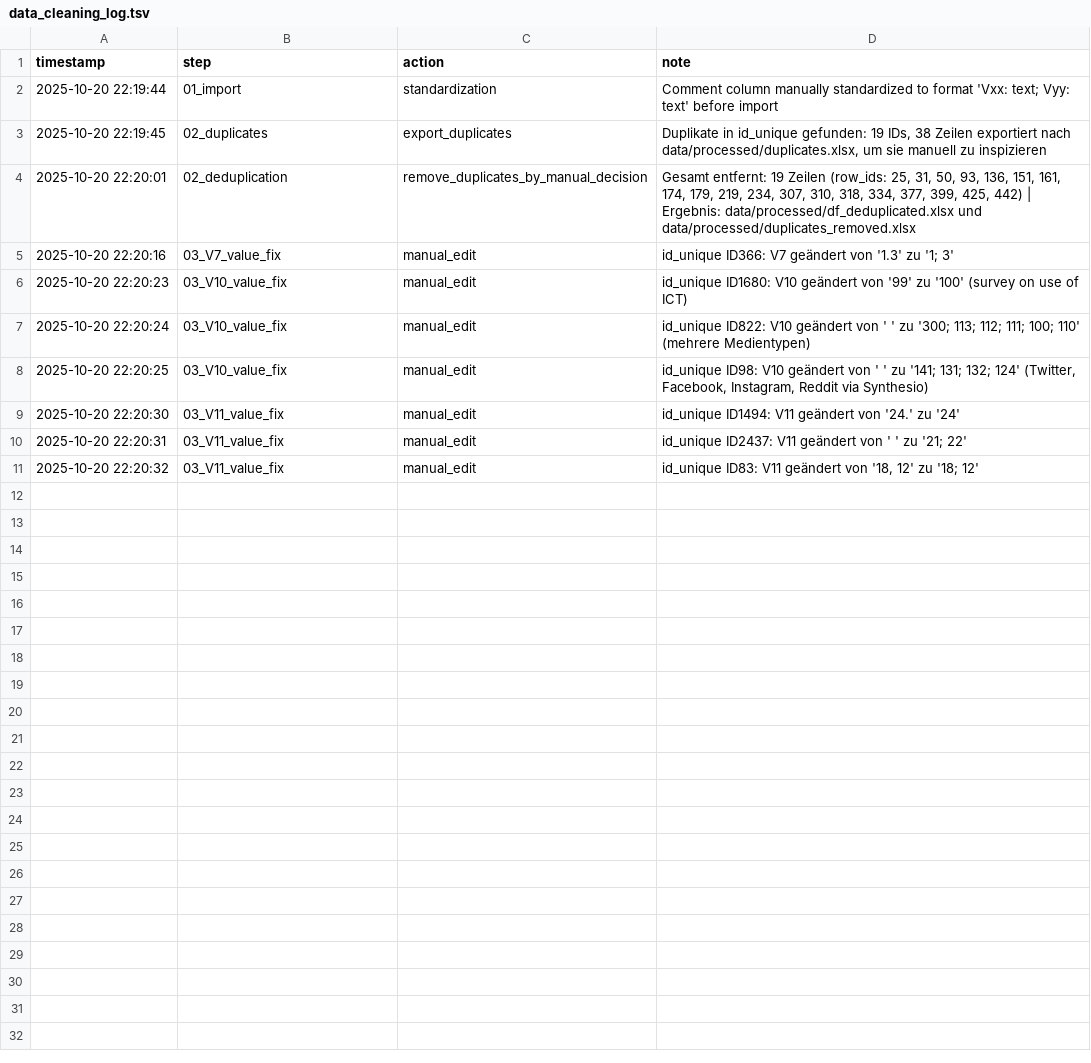
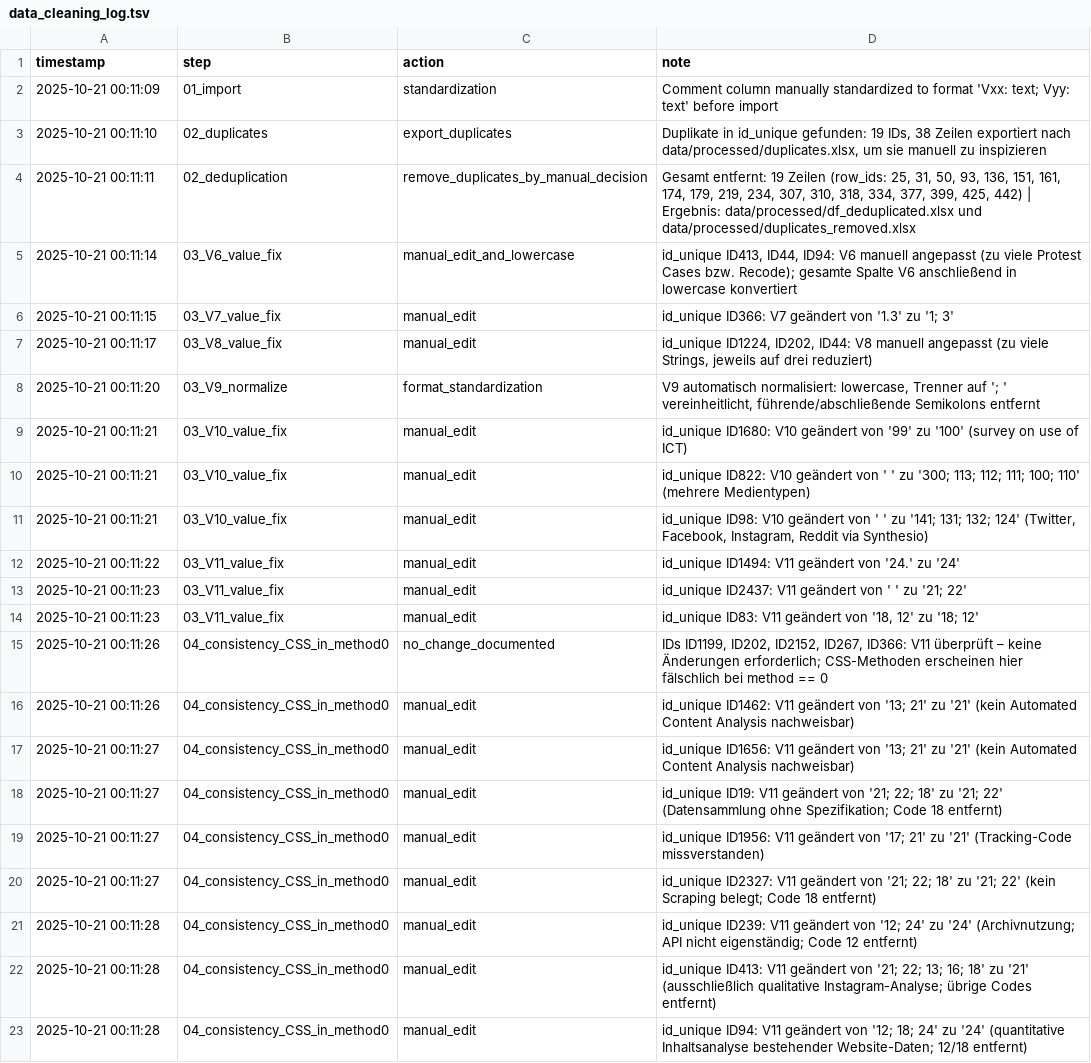
Before and after one commit to valeriehase/protest-review, a TSV file: logs/data_cleaning_log.tsv, drawn as a sheet.

Commit message:
update data cleaning

```diff
--- a/logs/data_cleaning_log.tsv
+++ b/logs/data_cleaning_log.tsv
@@ -1,11 +1,23 @@
 timestamp	step	action	note
-2025-10-20 22:19:44	01_import	standardization	Comment column manually standardized to format 'Vxx: text; Vyy: text' before import
-2025-10-20 22:19:45	02_duplicates	export_duplicates	Duplikate in id_unique gefunden: 19 IDs, 38 Zeilen exportiert nach data/processed/duplicates.xlsx, um sie manuell zu inspizieren
-2025-10-20 22:20:01	02_deduplication	remove_duplicates_by_manual_decision	Gesamt entfernt: 19 Zeilen (row_ids: 25, 31, 50, 93, 136, 151, 161, 174, 179, 219, 234, 307, 310, 318, 334, 377, 399, 425, 442) | Ergebnis: data/processed/df_deduplicated.xlsx und data/processed/duplicates_removed.xlsx
-2025-10-20 22:20:16	03_V7_value_fix	manual_edit	id_unique ID366: V7 geändert von '1.3' zu '1; 3'
-2025-10-20 22:20:23	03_V10_value_fix	manual_edit	id_unique ID1680: V10 geändert von '99' zu '100' (survey on use of ICT)
-2025-10-20 22:20:24	03_V10_value_fix	manual_edit	id_unique ID822: V10 geändert von ' ' zu '300; 113; 112; 111; 100; 110' (mehrere Medientypen)
-2025-10-20 22:20:25	03_V10_value_fix	manual_edit	id_unique ID98: V10 geändert von ' ' zu '141; 131; 132; 124' (Twitter, Facebook, Instagram, Reddit via Synthesio)
-2025-10-20 22:20:30	03_V11_value_fix	manual_edit	id_unique ID1494: V11 geändert von '24.' zu '24'
-2025-10-20 22:20:31	03_V11_value_fix	manual_edit	id_unique ID2437: V11 geändert von ' ' zu '21; 22'
-2025-10-20 22:20:32	03_V11_value_fix	manual_edit	id_unique ID83: V11 geändert von '18, 12' zu '18; 12'
+2025-10-21 00:11:09	01_import	standardization	Comment column manually standardized to format 'Vxx: text; Vyy: text' before import
+2025-10-21 00:11:10	02_duplicates	export_duplicates	Duplikate in id_unique gefunden: 19 IDs, 38 Zeilen exportiert nach data/processed/duplicates.xlsx, um sie manuell zu inspizieren
+2025-10-21 00:11:11	02_deduplication	remove_duplicates_by_manual_decision	Gesamt entfernt: 19 Zeilen (row_ids: 25, 31, 50, 93, 136, 151, 161, 174, 179, 219, 234, 307, 310, 318, 334, 377, 399, 425, 442) | Ergebnis: data/processed/df_deduplicated.xlsx und data/processed/duplicates_removed.xlsx
+2025-10-21 00:11:14	03_V6_value_fix	manual_edit_and_lowercase	id_unique ID413, ID44, ID94: V6 manuell angepasst (zu viele Protest Cases bzw. Recode); gesamte Spalte V6 anschließend in lowercase konvertiert
+2025-10-21 00:11:15	03_V7_value_fix	manual_edit	id_unique ID366: V7 geändert von '1.3' zu '1; 3'
+2025-10-21 00:11:17	03_V8_value_fix	manual_edit	id_unique ID1224, ID202, ID44: V8 manuell angepasst (zu viele Strings, jeweils auf drei reduziert)
+2025-10-21 00:11:20	03_V9_normalize	format_standardization	V9 automatisch normalisiert: lowercase, Trenner auf '; ' vereinheitlicht, führende/abschließende Semikolons entfernt
+2025-10-21 00:11:21	03_V10_value_fix	manual_edit	id_unique ID1680: V10 geändert von '99' zu '100' (survey on use of ICT)
+2025-10-21 00:11:21	03_V10_value_fix	manual_edit	id_unique ID822: V10 geändert von ' ' zu '300; 113; 112; 111; 100; 110' (mehrere Medientypen)
+2025-10-21 00:11:21	03_V10_value_fix	manual_edit	id_unique ID98: V10 geändert von ' ' zu '141; 131; 132; 124' (Twitter, Facebook, Instagram, Reddit via Synthesio)
+2025-10-21 00:11:22	03_V11_value_fix	manual_edit	id_unique ID1494: V11 geändert von '24.' zu '24'
+2025-10-21 00:11:23	03_V11_value_fix	manual_edit	id_unique ID2437: V11 geändert von ' ' zu '21; 22'
+2025-10-21 00:11:23	03_V11_value_fix	manual_edit	id_unique ID83: V11 geändert von '18, 12' zu '18; 12'
+2025-10-21 00:11:26	04_consistency_CSS_in_method0	no_change_documented	IDs ID1199, ID202, ID2152, ID267, ID366: V11 überprüft – keine Änderungen erforderlich; CSS-Methoden erscheinen hier fälschlich bei method == 0
+2025-10-21 00:11:26	04_consistency_CSS_in_method0	manual_edit	id_unique ID1462: V11 geändert von '13; 21' zu '21' (kein Automated Content Analysis nachweisbar)
+2025-10-21 00:11:27	04_consistency_CSS_in_method0	manual_edit	id_unique ID1656: V11 geändert von '13; 21' zu '21' (kein Automated Content Analysis nachweisbar)
+2025-10-21 00:11:27	04_consistency_CSS_in_method0	manual_edit	id_unique ID19: V11 geändert von '21; 22; 18' zu '21; 22' (Datensammlung ohne Spezifikation; Code 18 entfernt)
+2025-10-21 00:11:27	04_consistency_CSS_in_method0	manual_edit	id_unique ID1956: V11 geändert von '17; 21' zu '21' (Tracking-Code missverstanden)
+2025-10-21 00:11:27	04_consistency_CSS_in_method0	manual_edit	id_unique ID2327: V11 geändert von '21; 22; 18' zu '21; 22' (kein Scraping belegt; Code 18 entfernt)
+2025-10-21 00:11:28	04_consistency_CSS_in_method0	manual_edit	id_unique ID239: V11 geändert von '12; 24' zu '24' (Archivnutzung; API nicht eigenständig; Code 12 entfernt)
+2025-10-21 00:11:28	04_consistency_CSS_in_method0	manual_edit	id_unique ID413: V11 geändert von '21; 22; 13; 16; 18' zu '21' (ausschließlich qualitative Instagram-Analyse; übrige Codes entfernt)
+2025-10-21 00:11:28	04_consistency_CSS_in_method0	manual_edit	id_unique ID94: V11 geändert von '12; 18; 24' zu '24' (quantitative Inhaltsanalyse bestehender Website-Daten; 12/18 entfernt)
```
Also changed, not shown: 1 other file.
